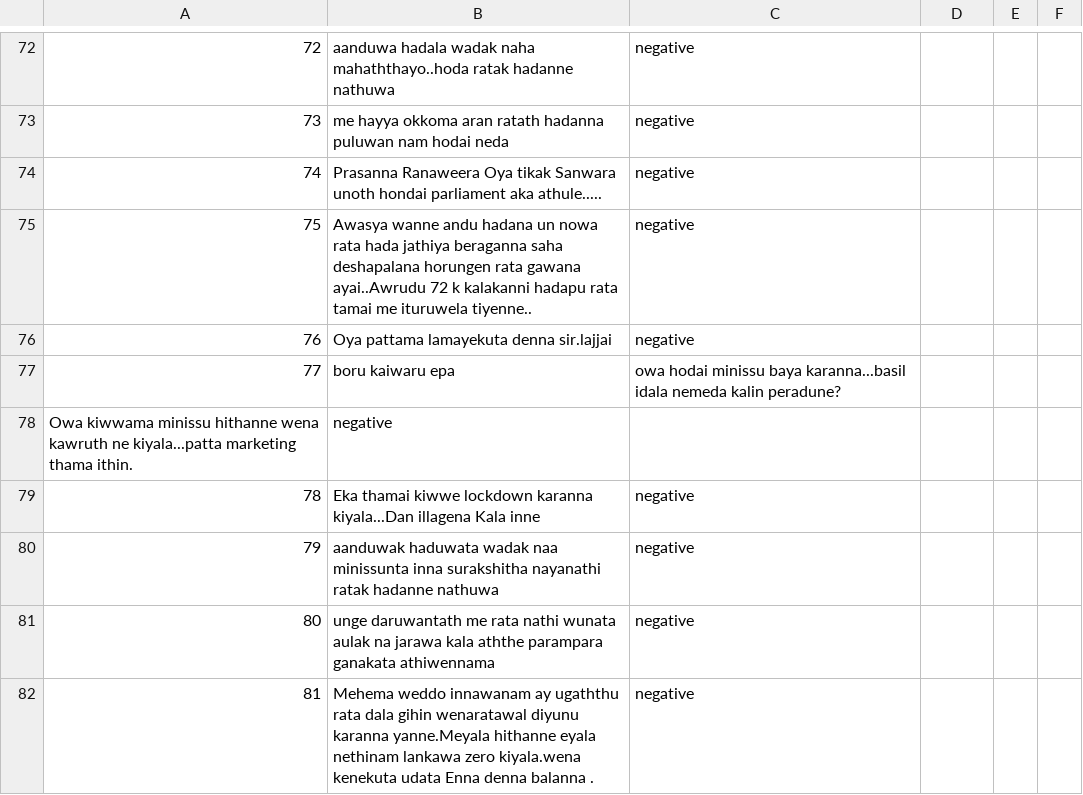
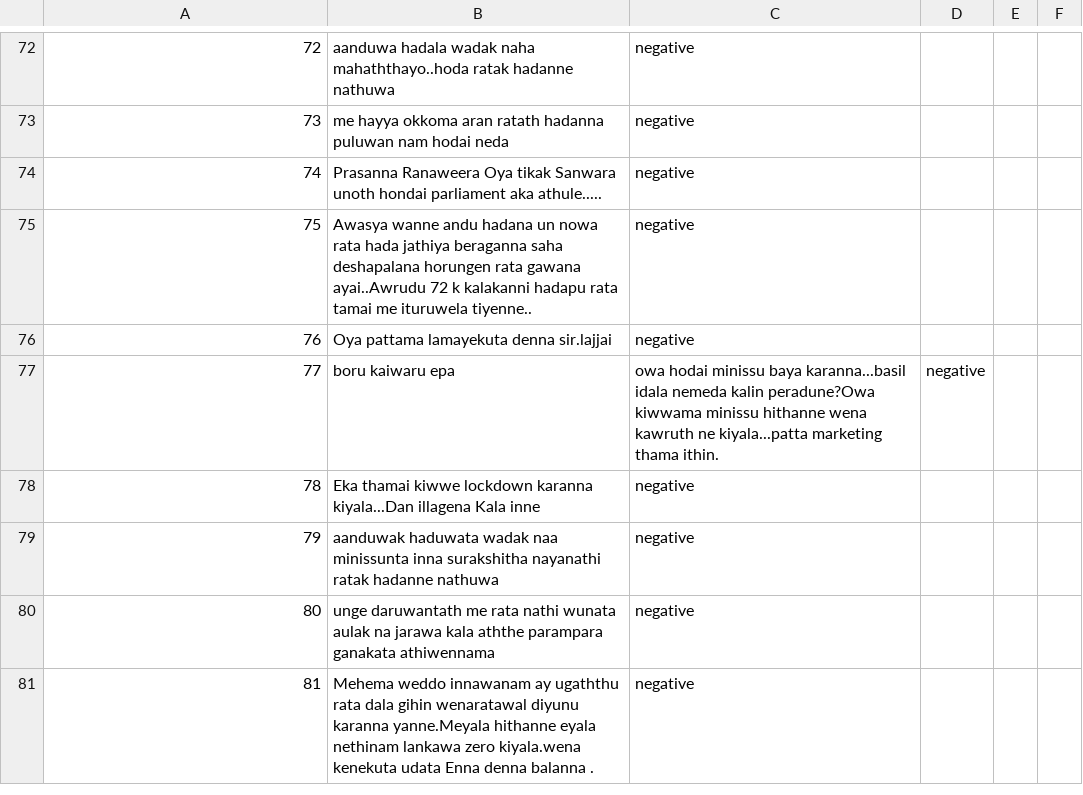
Before and after one commit to pavinduLakshan/nlp-bigram-sentiment-analysis, a CSV file: dataset/negative_comments_dataset.csv, drawn as a sheet; only a part is shown, gaps mark what is left out.

Commit message:
Update negative_comments_dataset.csv

```diff
--- a/dataset/negative_comments_dataset.csv
+++ b/dataset/negative_comments_dataset.csv
@@ -76,4 +76,3 @@
 76,Oya pattama lamayekuta denna sir.lajjai,negative
-77,boru kaiwaru epa, owa hodai minissu baya karanna...basil idala nemeda kalin peradune?
-Owa kiwwama minissu hithanne wena kawruth ne kiyala...patta marketing thama ithin.,negative
+77,boru kaiwaru epa, owa hodai minissu baya karanna...basil idala nemeda kalin peradune?Owa kiwwama minissu hithanne wena kawruth ne kiyala...patta marketing thama ithin.,negative
 78,Eka thamai kiwwe lockdown karanna kiyala...Dan illagena Kala inne,negative
```
